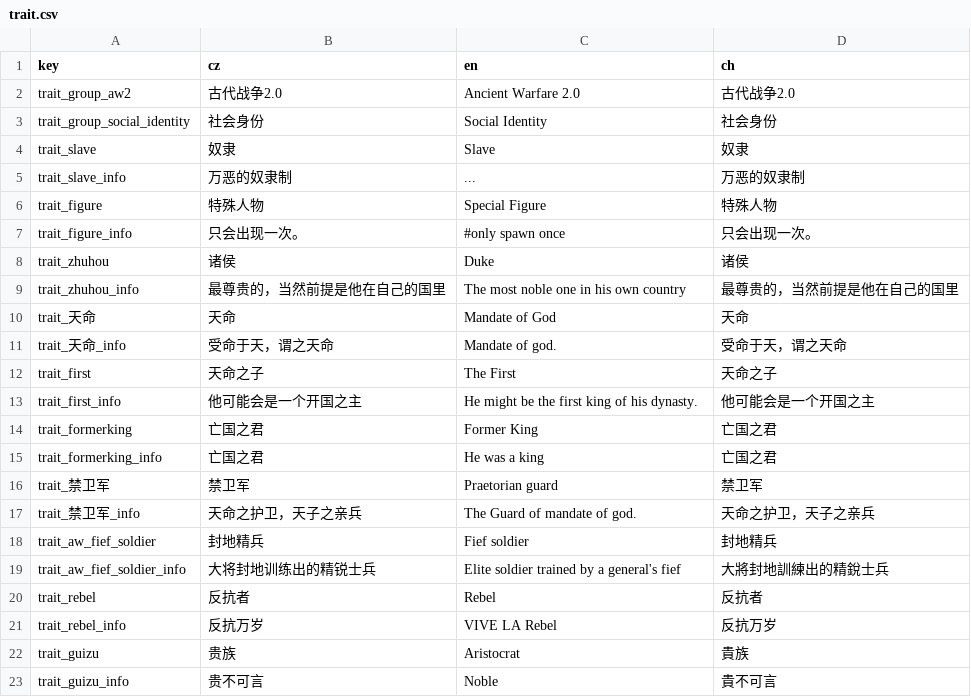
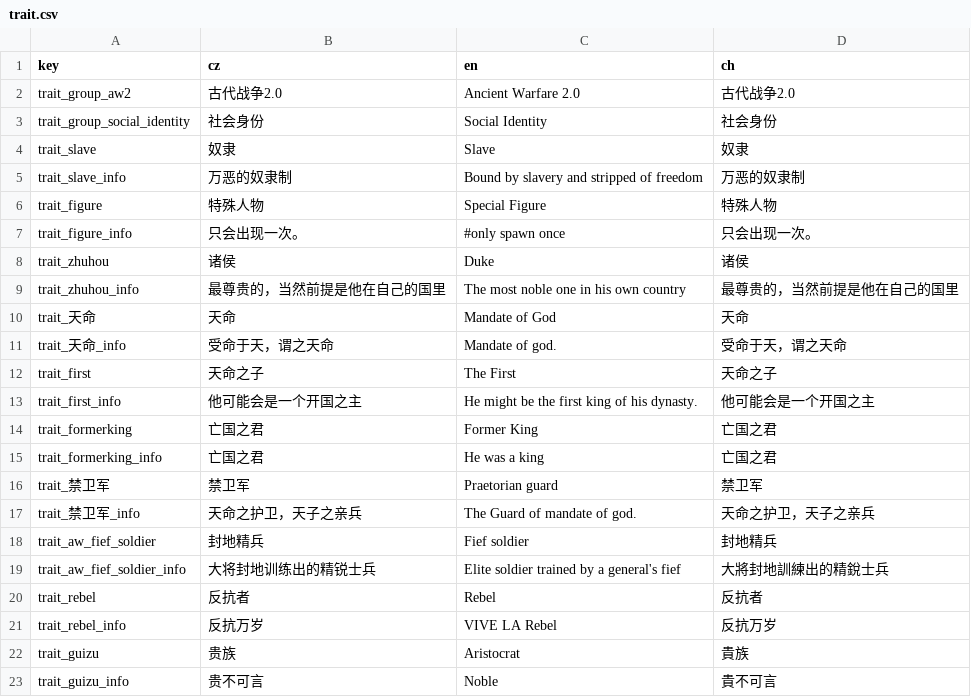
Before and after one commit to monpai-lover/AncientWarfare3.0, a CSV file: Locales/trait.csv, drawn as a sheet.

```diff
--- a/Locales/trait.csv
+++ b/Locales/trait.csv
@@ -4,3 +4,3 @@ trait_group_social_identity,社会身份,Social Identity,社会身份
 trait_slave,奴隶,Slave,奴隶
-trait_slave_info,万恶的奴隶制,...,万恶的奴隶制
+trait_slave_info,万恶的奴隶制,Bound by slavery and stripped of freedom,万恶的奴隶制
 trait_figure,特殊人物,Special Figure,特殊人物
```
Also changed, not shown: Locales/others.csv, Locales/review.csv.
